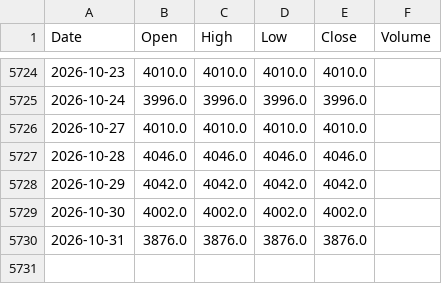
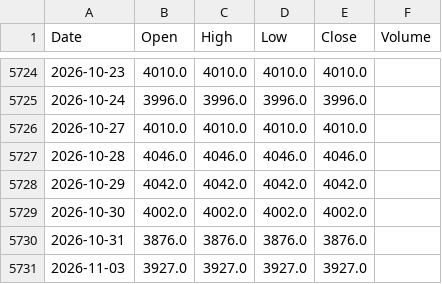
Before and after one commit to abhisheksonimps-stack/Gold-Trend-Seasonality-Master-SMA-, a CSV file: data/gold_daily.csv, drawn as a sheet; only a part is shown, gaps mark what is left out.

```diff
--- a/data/gold_daily.csv
+++ b/data/gold_daily.csv
@@ -5730 +5730,2 @@ Date,Open,High,Low,Close,Volume
 2026-10-31,3876.0,3876.0,3876.0,3876.0,
+2026-11-03,3927.0,3927.0,3927.0,3927.0,
```
